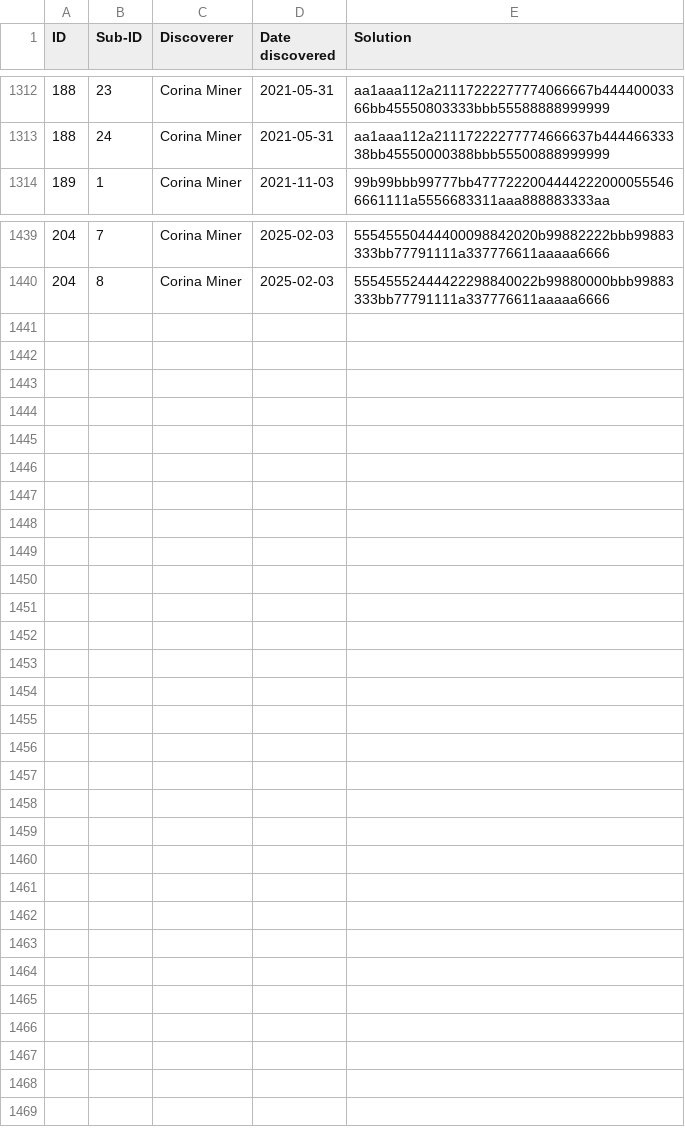
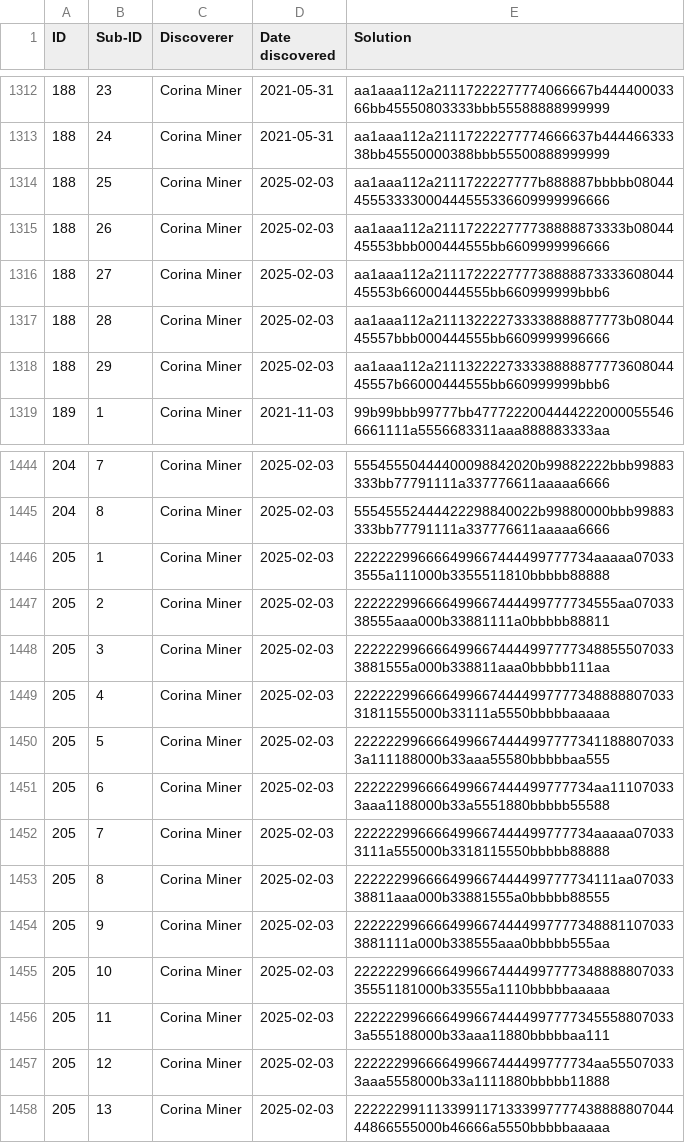
Before and after one commit to corinaminer/triangle-puzzle, a CSV file: solutions.csv, drawn as a sheet; only a part is shown, gaps mark what is left out; the diff names each change by its address in the sheet, - before the commit and + after, or states it on an @@ line.

Commit message:
Independently discovered sisters of 188, 205 with new hexagon
205 is strikingly similar to singleton 19, but didn't see a clean rearrangement to make them sisters.

```diff
--- a/solutions.csv
+++ b/solutions.csv
+row 1314: 188 | 25 | Corina Miner | 2025-02-03 | aa1aaa112a2111722227777b888887bbbbb0804445553333000444555336609999996666
+row 1315: 188 | 26 | Corina Miner | 2025-02-03 | aa1aaa112a211172222777738888873333b0804445553bbb000444555bb6609999996666
+row 1316: 188 | 27 | Corina Miner | 2025-02-03 | aa1aaa112a21117222277773888887333360804445553b66000444555bb660999999bbb6
+row 1317: 188 | 28 | Corina Miner | 2025-02-03 | aa1aaa112a211132222733338888877773b0804445557bbb000444555bb6609999996666
+row 1318: 188 | 29 | Corina Miner | 2025-02-03 | aa1aaa112a21113222273333888887777360804445557b66000444555bb660999999bbb6
+row 1446: 205 | 1 | Corina Miner | 2025-02-03 | 222222996666499667444499777734aaaaa070333555a111000b3355511810bbbbb88888
+row 1447: 205 | 2 | Corina Miner | 2025-02-03 | 222222996666499667444499777734555aa0703338555aaa000b33881111a0bbbbb88811
+row 1448: 205 | 3 | Corina Miner | 2025-02-03 | 22222299666649966744449977773488555070333881555a000b338811aaa0bbbbb111aa
+row 1449: 205 | 4 | Corina Miner | 2025-02-03 | 222222996666499667444499777734888880703331811555000b33111a5550bbbbbaaaaa
+row 1450: 205 | 5 | Corina Miner | 2025-02-03 | 22222299666649966744449977773411888070333a111188000b33aaa55580bbbbbaa555
+row 1451: 205 | 6 | Corina Miner | 2025-02-03 | 222222996666499667444499777734aa111070333aaa1188000b33a5551880bbbbb55588
+row 1452: 205 | 7 | Corina Miner | 2025-02-03 | 222222996666499667444499777734aaaaa070333111a555000b3318115550bbbbb88888
+row 1453: 205 | 8 | Corina Miner | 2025-02-03 | 222222996666499667444499777734111aa0703338811aaa000b33881555a0bbbbb88555
+row 1454: 205 | 9 | Corina Miner | 2025-02-03 | 22222299666649966744449977773488811070333881111a000b338555aaa0bbbbb555aa
+row 1455: 205 | 10 | Corina Miner | 2025-02-03 | 222222996666499667444499777734888880703335551181000b33555a1110bbbbbaaaaa
+row 1456: 205 | 11 | Corina Miner | 2025-02-03 | 22222299666649966744449977773455588070333a555188000b33aaa11880bbbbbaa111
+row 1457: 205 | 12 | Corina Miner | 2025-02-03 | 222222996666499667444499777734aa555070333aaa5558000b33a1111880bbbbb11888
+row 1458: 205 | 13 | Corina Miner | 2025-02-03 | 222222991113399117133399777743888880704444866555000b46666a5550bbbbbaaaaa
```
